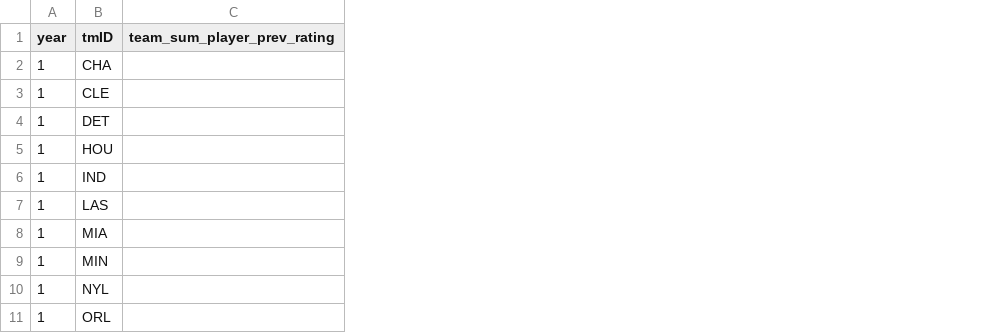
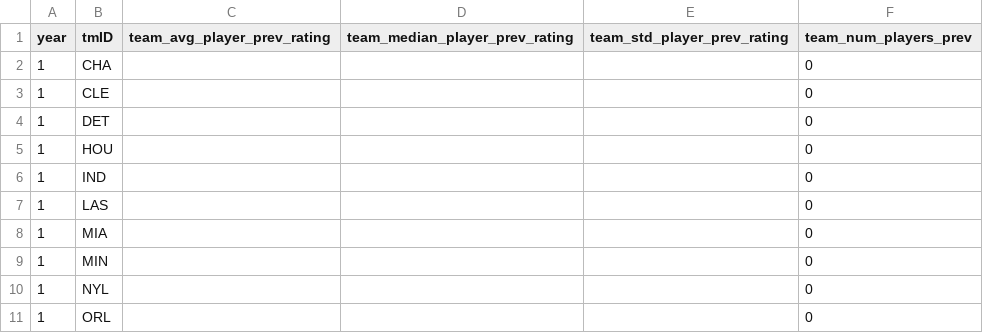
Before and after one commit to torradoov/Data_Mining-WNBA, a CSV file: data_models/team_prev_ratings.csv, drawn as a sheet; only a part is shown; removed rows and columns are numbered as before the commit, all else as after; the diff names each change by its address in the sheet, - before the commit and + after, or states it on an @@ line.

Commit message:
Melhorar modelo a)

```diff
--- a/data_models/team_prev_ratings.csv
+++ b/data_models/team_prev_ratings.csv
-column C (team_sum_player_prev_rating), empty
+column C (team_avg_player_prev_rating), empty
+column D (team_median_player_prev_rating), empty
+column E (team_std_player_prev_rating), empty
+column F (team_num_players_prev), rows 2-11: all 0
```
Also changed, not shown: data_models/predictions_model1.csv, 2 other files.
